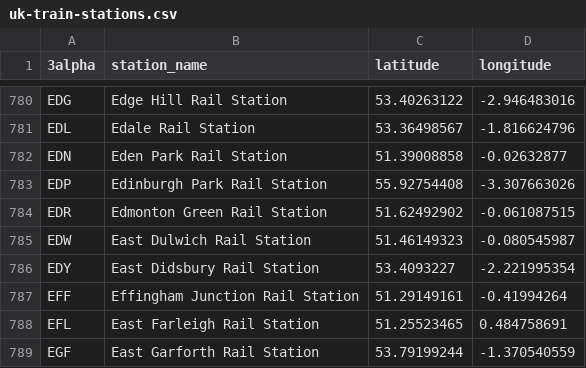
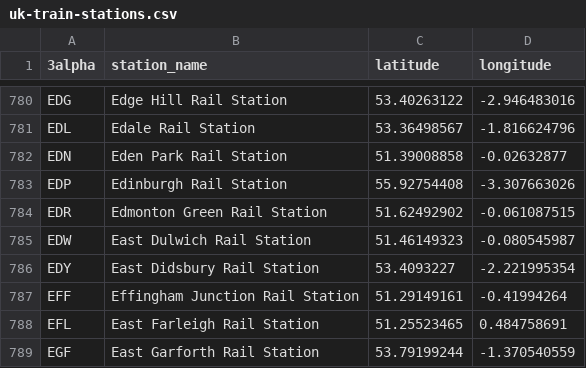
Before and after one commit to Kishores2801/Project-UK-Railways, a CSV file: Data/uk-train-stations.csv, drawn as a sheet; only a part is shown, gaps mark what is left out.

```diff
--- a/Data/uk-train-stations.csv
+++ b/Data/uk-train-stations.csv
@@ -782,3 +782,3 @@ EDL,Edale Rail Station,53.36498567,-1.816624796
 EDN,Eden Park Rail Station,51.39008858,-0.02632877
-EDP,Edinburgh Park Rail Station,55.92754408,-3.307663026
+EDP,Edinburgh Rail Station,55.92754408,-3.307663026
 EDR,Edmonton Green Rail Station,51.62492902,-0.061087515
```
Also changed, not shown: 11 other files.
